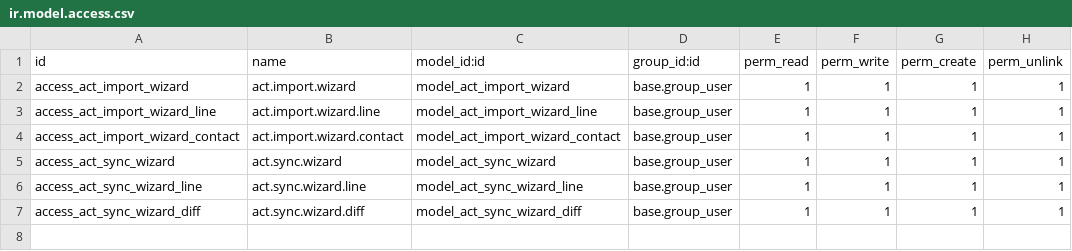
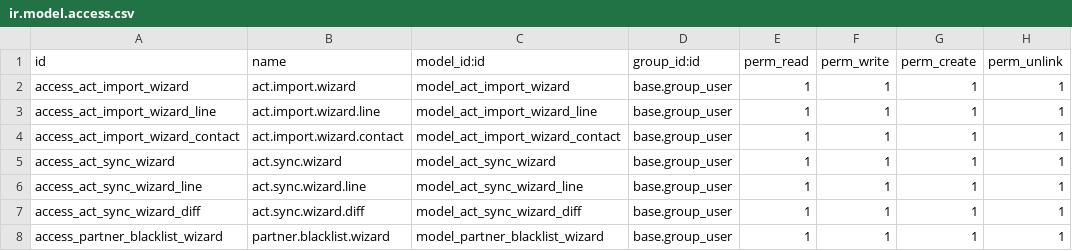
Before and after one commit to AZCO-Corp/AZCO-ERP-Contact-Enhance, a CSV file: act_contact_import/security/ir.model.access.csv, drawn as a sheet; the diff names each change by its address in the sheet, - before the commit and + after, or states it on an @@ line.

```diff
--- a/act_contact_import/security/ir.model.access.csv
+++ b/act_contact_import/security/ir.model.access.csv
+row 8: access_partner_blacklist_wizard | partner.blacklist.wizard | model_partner_blacklist_wizard | base.group_user | 1 | 1 | 1 | 1
```
Also changed, not shown: 6 other files.
